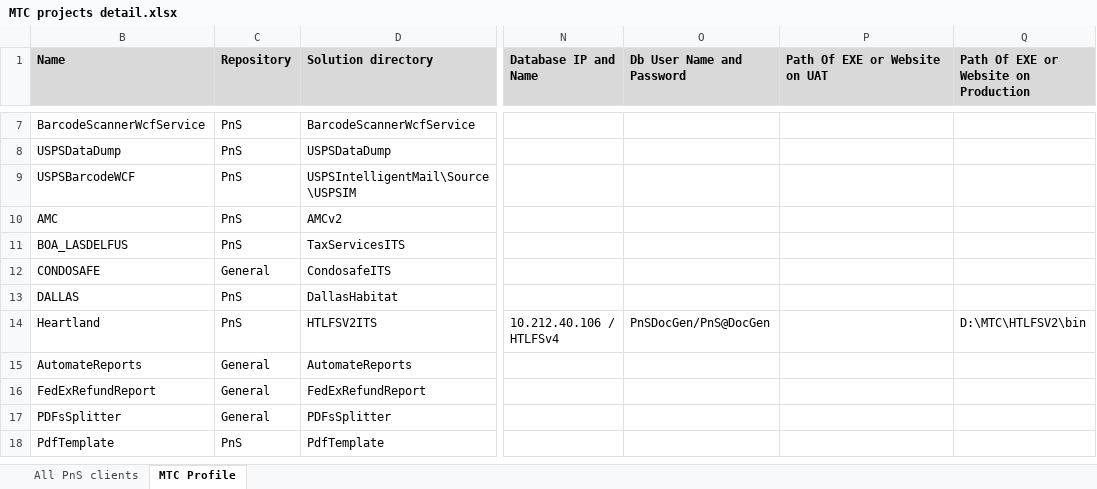
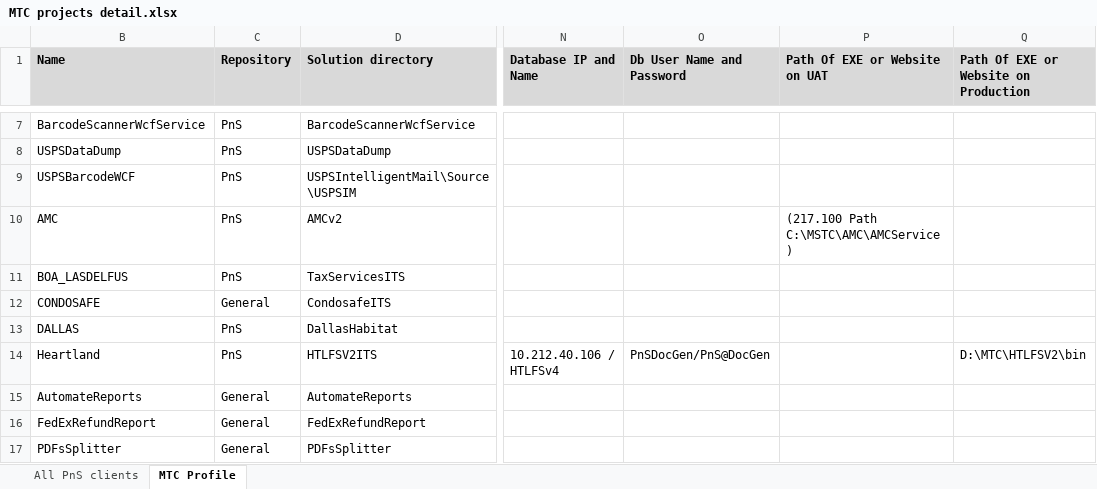
Before and after one commit to kaushikraj302000-glitch/AuthoMail-Cotality, an Excel workbook: docs/MTC projects detail.xlsx, sheet MTC Profile, drawn as a sheet; only a part is shown, gaps mark what is left out; the shorter side is filled out with more unchanged rows; values as stored, in another font and other column widths than the file's, no borders; the diff names each change by its address in the sheet, - before the commit and + after, or states it on an @@ line.

```diff
--- a/docs/MTC projects detail.xlsx (sheet MTC Profile)
+++ b/docs/MTC projects detail.xlsx (sheet MTC Profile)
-P10 (Path Of EXE or Website on UAT): (empty)
+P10 (Path Of EXE or Website on UAT): (217.100 Path C:\MSTC\AMC\AMCService)
```
Also changed, not shown: docs/design/AuthoMailDBSchema.xlsx, 1 other file.
